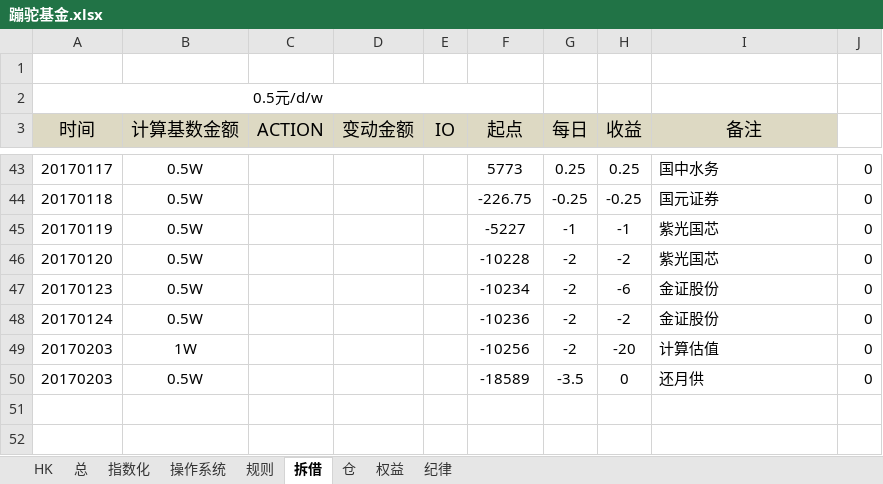
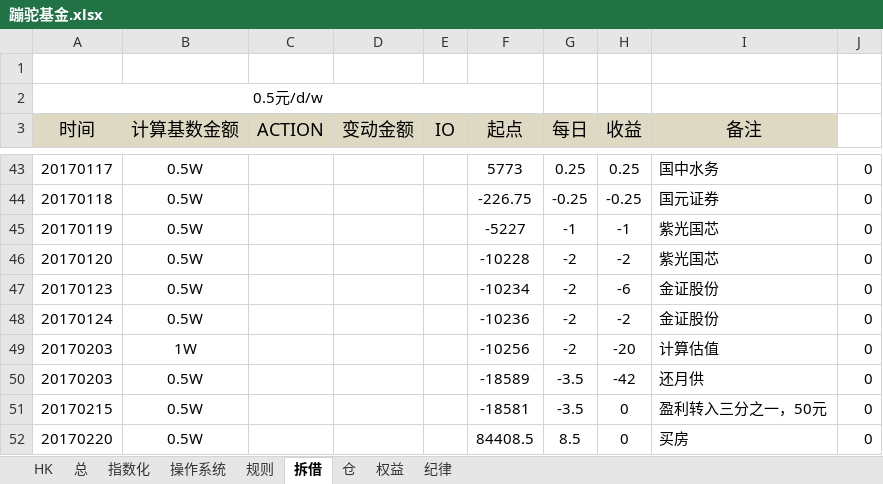
Before and after one commit to randliu/tractionrec, an Excel workbook: 蹦驼基金.xlsx, sheet 拆借, drawn as a sheet; only a part is shown, gaps mark what is left out; values as stored, in another font and other column widths than the file's, no borders; the diff names each change by its address in the sheet, - before the commit and + after, or states it on an @@ line.

```diff
--- a/蹦驼基金.xlsx (sheet 拆借)
+++ b/蹦驼基金.xlsx (sheet 拆借)
-H50 (收益): 0
+H50 (收益): -42
+row 51: 20170215 | 0.5W |  |  |  | -18581 | -3.5 | 0 | 盈利转入三分之一，50元 | 0
+row 52: 20170220 | 0.5W |  |  |  | 84408.5 | 8.5 | 0 | 买房 | 0
```
Also changed, not shown: sheet 仓.
